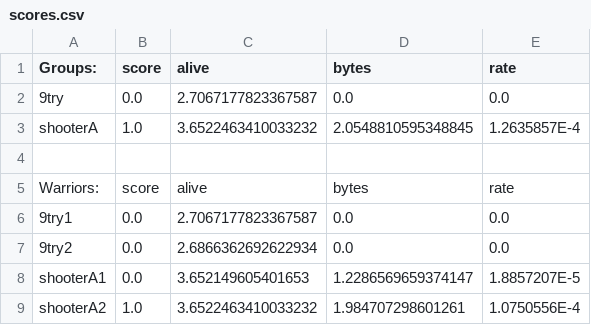
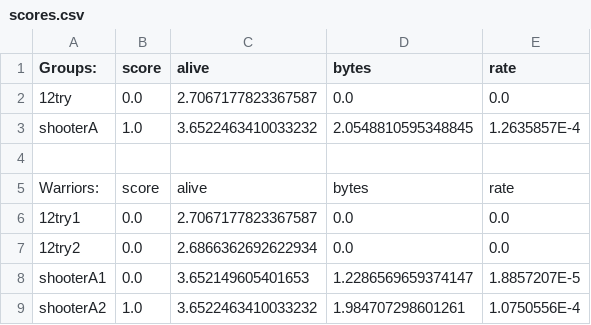
Before and after one commit to ori86/oriThesisRepository, a CSV file: corewars8086-master/bundle/scores.csv, drawn as a sheet.

```diff
--- a/corewars8086-master/bundle/scores.csv
+++ b/corewars8086-master/bundle/scores.csv
@@ -1,3 +1,3 @@
 Groups:,score,alive,bytes,rate
-9try,0.0,2.7067177823367587,0.0,0.0
+12try,0.0,2.7067177823367587,0.0,0.0
 shooterA,1.0,3.6522463410033232,2.0548810595348845,1.2635857E-4
@@ -5,4 +5,4 @@ shooterA,1.0,3.6522463410033232,2.0548810595348845,1.2635857E-4
 Warriors:,score,alive,bytes,rate
-9try1,0.0,2.7067177823367587,0.0,0.0
-9try2,0.0,2.6866362692622934,0.0,0.0
+12try1,0.0,2.7067177823367587,0.0,0.0
+12try2,0.0,2.6866362692622934,0.0,0.0
 shooterA1,0.0,3.652149605401653,1.2286569659374147,1.8857207E-5
```
